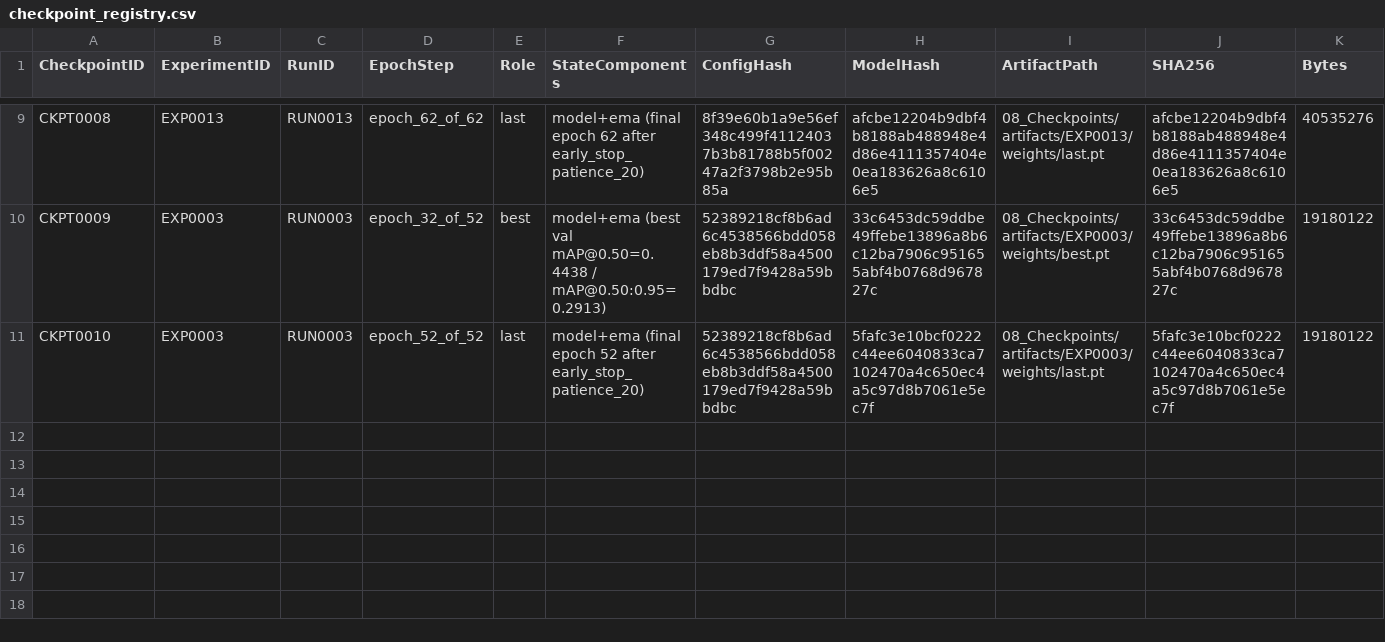
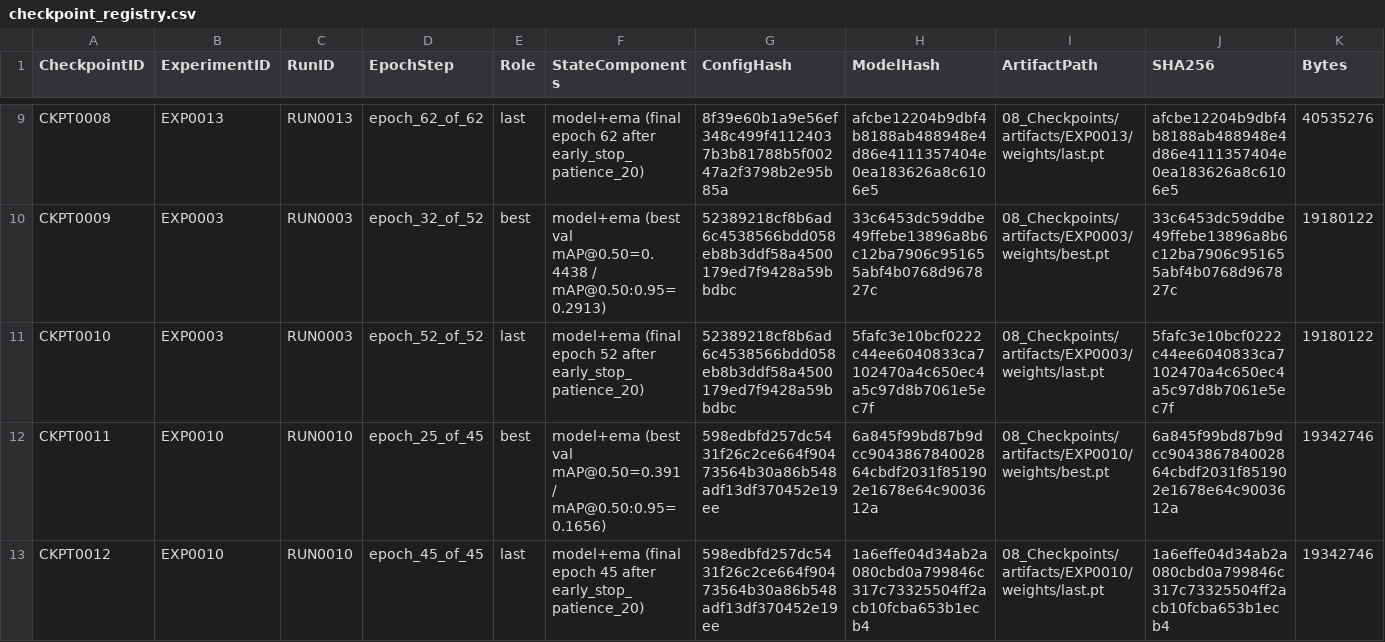
Before and after one commit to akhtaruzzamananik/Thesis-for-Defense, a CSV file: 08_Checkpoints/checkpoint_registry.csv, drawn as a sheet; only a part is shown, gaps mark what is left out; rows hold the shown columns only; the diff names each change by its address in the sheet, - before the commit and + after, or states it on an @@ line.

Commit message:
STEP-030 ingest EXP0010 1280px YOLO11s G10 PASS (MODEL0005 val mAP50=0.391 / mAP50-95=0.1656)

```diff
--- a/08_Checkpoints/checkpoint_registry.csv
+++ b/08_Checkpoints/checkpoint_registry.csv
+row 12: CKPT0011 | EXP0010 | RUN0010 | epoch_25_of_45 | best | model+ema (best val mAP@0.50=0.391 / mAP@0.50:0.95=0.1656) | 598edbfd257dc5431f26c2ce664f90473564b30a86b548adf13df370452e19ee | 6a845f99bd87b9dcc904386784002864cbdf2031f851902e1678e64c9003612a | 08_Checkpoints/artifacts/EXP0010/weights/best.pt | 6a845f99bd87b9dcc904386784002864cbdf2031f851902e1678e64c9003612a | 19342746
+row 13: CKPT0012 | EXP0010 | RUN0010 | epoch_45_of_45 | last | model+ema (final epoch 45 after early_stop_patience_20) | 598edbfd257dc5431f26c2ce664f90473564b30a86b548adf13df370452e19ee | 1a6effe04d34ab2a080cbd0a799846c317c73325504ff2acb10fcba653b1ecb4 | 08_Checkpoints/artifacts/EXP0010/weights/last.pt | 1a6effe04d34ab2a080cbd0a799846c317c73325504ff2acb10fcba653b1ecb4 | 19342746
```
Also changed, not shown: 06_Models/model_registry.csv, 07_Experiments/experiment_registry.csv, 6 other files.
